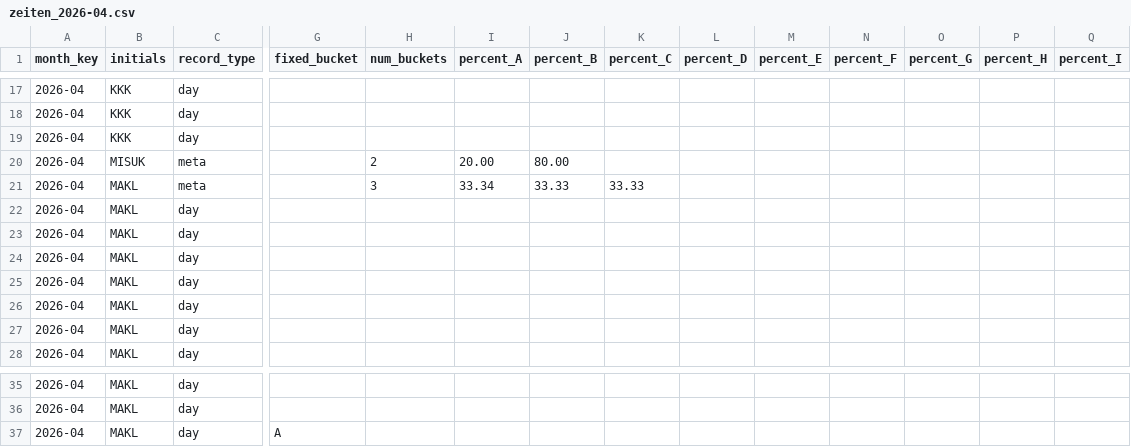
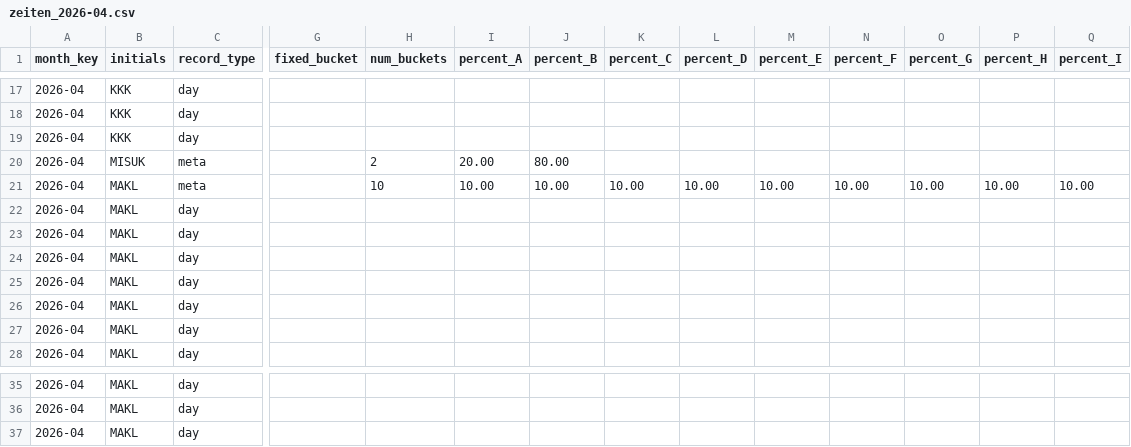
Before and after one commit to MaximilianKlein92/Workhour_allocation, a CSV file: data/zeiten_2026-04.csv, drawn as a sheet; only a part is shown, gaps mark what is left out; removed rows and columns are numbered as before the commit, all else as after; rows hold the shown columns only; the diff names each change by its address in the sheet, - before the commit and + after, or states it on an @@ line.

```diff
--- a/data/zeiten_2026-04.csv
+++ b/data/zeiten_2026-04.csv
-row 21: 2026-04 | MAKL | meta |  | 3 | 33.34 | 33.33 | 33.33
+row 21: 2026-04 | MAKL | meta |  | 10 | 10.00 | 10.00 | 10.00 | 10.00 | 10.00 | 10.00 | 10.00 | 10.00 | 10.00
-G37 (fixed_bucket): A
+G37 (fixed_bucket): (empty)
```
Also changed, not shown: 1 other file.
